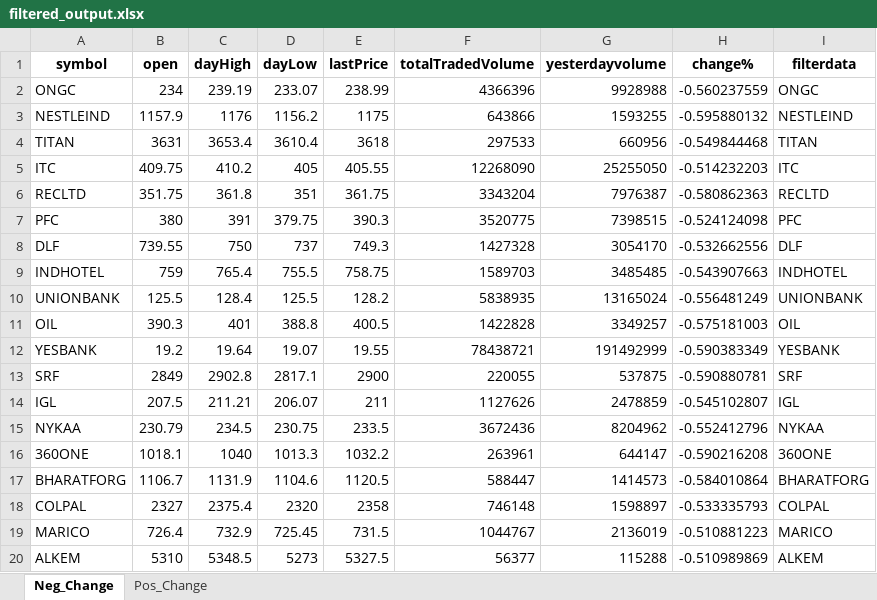
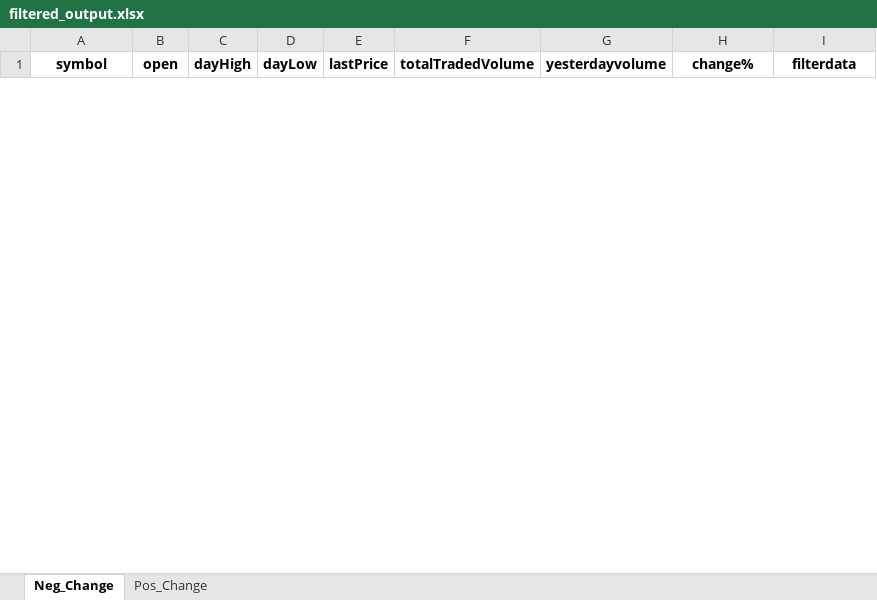
Before and after one commit to hitesh2511/Mypersonaldata, an Excel workbook: data/filtered_output.xlsx, sheet Neg_Change, drawn as a sheet; only a part is shown; values as stored, in another font and other column widths than the file's, no borders; removed rows and columns are numbered as before the commit, all else as after; the diff covers the shown part only; the diff names each change by its address in the sheet, - before the commit and + after, or states it on an @@ line.

Commit message:
chore: update filtered_output.xlsx via GitHub Actions

```diff
--- a/data/filtered_output.xlsx (sheet Neg_Change)
+++ b/data/filtered_output.xlsx (sheet Neg_Change)
-row 2: ONGC | 234 | 239.19 | 233.07 | 238.99 | 4366396 | 9928988 | -0.560237559 | ONGC
-row 3: NESTLEIND | 1157.9 | 1176 | 1156.2 | 1175 | 643866 | 1593255 | -0.595880132 | NESTLEIND
-row 4: TITAN | 3631 | 3653.4 | 3610.4 | 3618 | 297533 | 660956 | -0.549844468 | TITAN
-row 5: ITC | 409.75 | 410.2 | 405 | 405.55 | 12268090 | 25255050 | -0.514232203 | ITC
-row 6: RECLTD | 351.75 | 361.8 | 351 | 361.75 | 3343204 | 7976387 | -0.580862363 | RECLTD
-row 7: PFC | 380 | 391 | 379.75 | 390.3 | 3520775 | 7398515 | -0.524124098 | PFC
-row 8: DLF | 739.55 | 750 | 737 | 749.3 | 1427328 | 3054170 | -0.532662556 | DLF
-row 9: INDHOTEL | 759 | 765.4 | 755.5 | 758.75 | 1589703 | 3485485 | -0.543907663 | INDHOTEL
-row 10: UNIONBANK | 125.5 | 128.4 | 125.5 | 128.2 | 5838935 | 13165024 | -0.556481249 | UNIONBANK
-row 11: OIL | 390.3 | 401 | 388.8 | 400.5 | 1422828 | 3349257 | -0.575181003 | OIL
-row 12: YESBANK | 19.2 | 19.64 | 19.07 | 19.55 | 78438721 | 191492999 | -0.590383349 | YESBANK
-row 13: SRF | 2849 | 2902.8 | 2817.1 | 2900 | 220055 | 537875 | -0.590880781 | SRF
-row 14: IGL | 207.5 | 211.21 | 206.07 | 211 | 1127626 | 2478859 | -0.545102807 | IGL
-row 15: NYKAA | 230.79 | 234.5 | 230.75 | 233.5 | 3672436 | 8204962 | -0.552412796 | NYKAA
-row 16: 360ONE | 1018.1 | 1040 | 1013.3 | 1032.2 | 263961 | 644147 | -0.590216208 | 360ONE
-row 17: BHARATFORG | 1106.7 | 1131.9 | 1104.6 | 1120.5 | 588447 | 1414573 | -0.584010864 | BHARATFORG
-row 18: COLPAL | 2327 | 2375.4 | 2320 | 2358 | 746148 | 1598897 | -0.533335793 | COLPAL
-row 19: MARICO | 726.4 | 732.9 | 725.45 | 731.5 | 1044767 | 2136019 | -0.510881223 | MARICO
-row 20: ALKEM | 5310 | 5348.5 | 5273 | 5327.5 | 56377 | 115288 | -0.510989869 | ALKEM
```
Also changed, not shown: 10 added rows and 4 removed rows elsewhere in this sheet, sheet Pos_Change.
